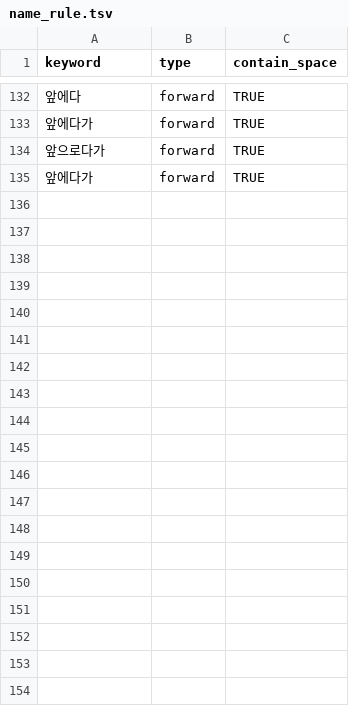
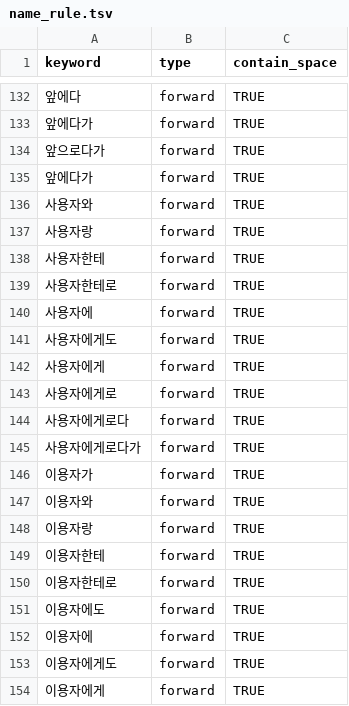
Before and after one commit to seujung/name_extractor, a TSV file: name_rule.tsv, drawn as a sheet; only a part is shown, gaps mark what is left out; the diff covers the shown part only.

```diff
--- a/name_rule.tsv
+++ b/name_rule.tsv
@@ -135 +135,20 @@ keyword	type	contain_space
 앞에다가	forward	TRUE
+사용자와	forward	TRUE
+사용자랑	forward	TRUE
+사용자한테	forward	TRUE
+사용자한테로	forward	TRUE
+사용자에	forward	TRUE
+사용자에게도	forward	TRUE
+사용자에게	forward	TRUE
+사용자에게로	forward	TRUE
+사용자에게로다	forward	TRUE
+사용자에게로다가	forward	TRUE
+이용자가	forward	TRUE
+이용자와	forward	TRUE
+이용자랑	forward	TRUE
+이용자한테	forward	TRUE
+이용자한테로	forward	TRUE
+이용자에도	forward	TRUE
+이용자에	forward	TRUE
+이용자에게도	forward	TRUE
+이용자에게	forward	TRUE
```
Also changed, not shown: 34 added rows elsewhere in this file, 2 other files.
